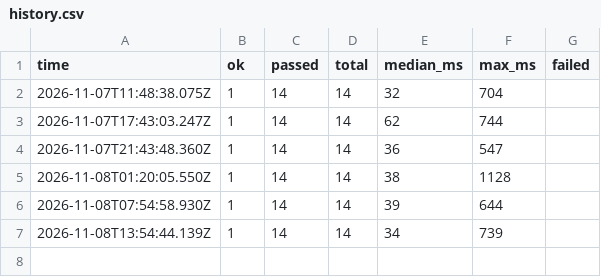
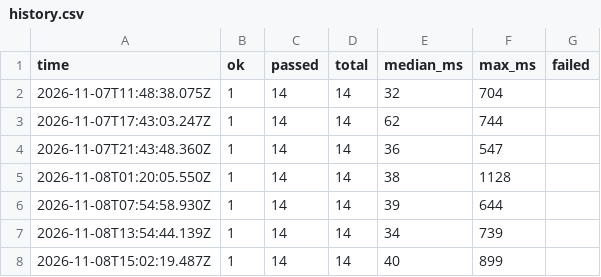
Before and after one commit to SecondShotAI/verifylite-mcp, a CSV file: history.csv, drawn as a sheet; the diff names each change by its address in the sheet, - before the commit and + after, or states it on an @@ line.

```diff
--- a/history.csv
+++ b/history.csv
+row 8: 2026-11-08T15:02:19.487Z | 1 | 14 | 14 | 40 | 899
```
Also changed, not shown: 2 other files.
